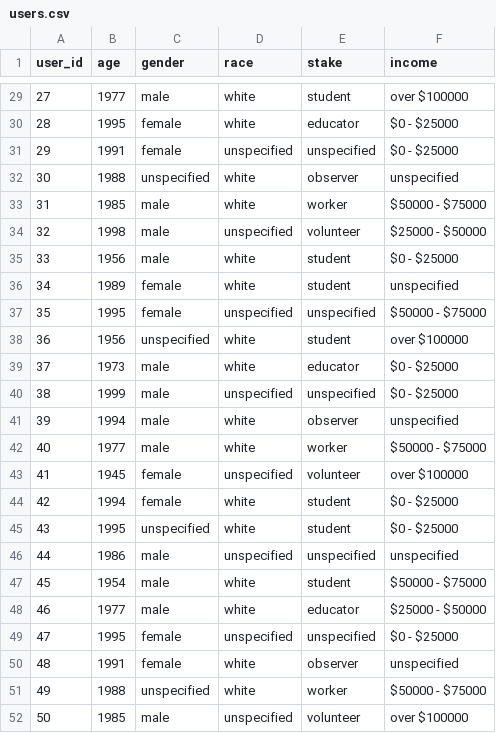
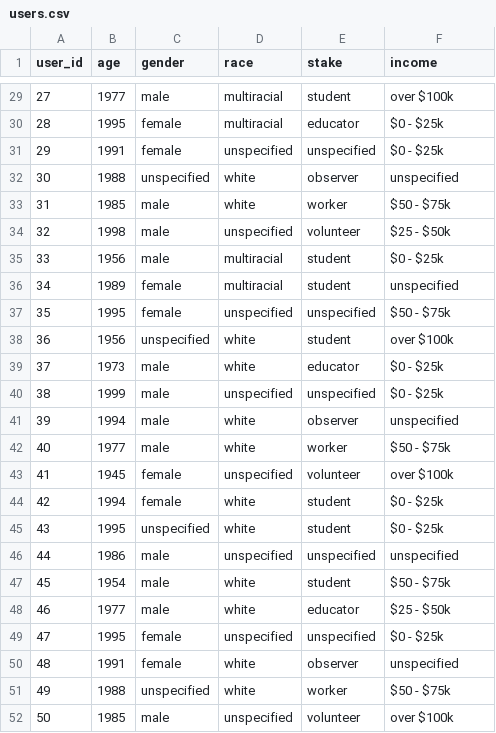
Before and after one commit to russellsamora/cpi_data_viz, a CSV file: data/users.csv, drawn as a sheet; only a part is shown, gaps mark what is left out; the diff covers the shown part only.

```diff
--- a/data/users.csv
+++ b/data/users.csv
@@ -29,24 +29,24 @@ user_id,age,gender,race,stake,income
-27,1977,male,white,student,over $100000
-28,1995,female,white,educator,$0 - $25000
-29,1991,female,unspecified,unspecified,$0 - $25000
+27,1977,male,multiracial,student,over $100k
+28,1995,female,multiracial,educator,$0 - $25k
+29,1991,female,unspecified,unspecified,$0 - $25k
 30,1988,unspecified,white,observer,unspecified
-31,1985,male,white,worker,$50000 - $75000
-32,1998,male,unspecified,volunteer,$25000 - $50000
-33,1956,male,white,student,$0 - $25000
-34,1989,female,white,student,unspecified
-35,1995,female,unspecified,unspecified,$50000 - $75000
-36,1956,unspecified,white,student,over $100000
-37,1973,male,white,educator,$0 - $25000
-38,1999,male,unspecified,unspecified,$0 - $25000
+31,1985,male,white,worker,$50 - $75k
+32,1998,male,unspecified,volunteer,$25 - $50k
+33,1956,male,multiracial,student,$0 - $25k
+34,1989,female,multiracial,student,unspecified
+35,1995,female,unspecified,unspecified,$50 - $75k
+36,1956,unspecified,white,student,over $100k
+37,1973,male,white,educator,$0 - $25k
+38,1999,male,unspecified,unspecified,$0 - $25k
 39,1994,male,white,observer,unspecified
-40,1977,male,white,worker,$50000 - $75000
-41,1945,female,unspecified,volunteer,over $100000
-42,1994,female,white,student,$0 - $25000
-43,1995,unspecified,white,student,$0 - $25000
+40,1977,male,white,worker,$50 - $75k
+41,1945,female,unspecified,volunteer,over $100k
+42,1994,female,white,student,$0 - $25k
+43,1995,unspecified,white,student,$0 - $25k
 44,1986,male,unspecified,unspecified,unspecified
-45,1954,male,white,student,$50000 - $75000
-46,1977,male,white,educator,$25000 - $50000
-47,1995,female,unspecified,unspecified,$0 - $25000
+45,1954,male,white,student,$50 - $75k
+46,1977,male,white,educator,$25 - $50k
+47,1995,female,unspecified,unspecified,$0 - $25k
 48,1991,female,white,observer,unspecified
-49,1988,unspecified,white,worker,$50000 - $75000
-50,1985,male,unspecified,volunteer,over $100000
+49,1988,unspecified,white,worker,$50 - $75k
+50,1985,male,unspecified,volunteer,over $100k
```
Also changed, not shown: 31 edited cells elsewhere in this file, 4 other files.
